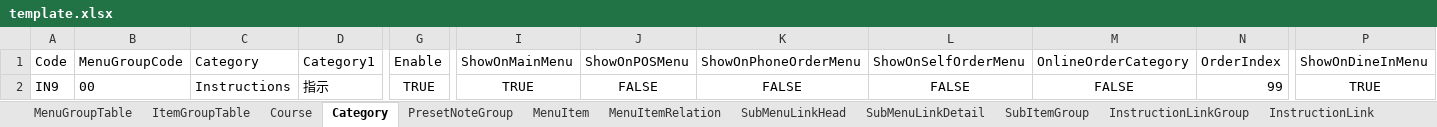
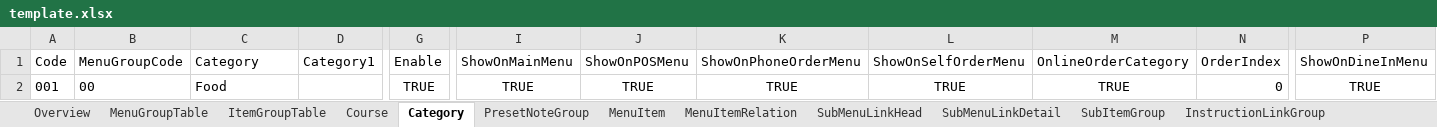
Before and after one commit to infinitysky/ZiiPOSMenuBuilder, an Excel workbook: 2DFireConvertor/dist/template.xlsx, sheet Category, drawn as a sheet; only a part is shown, gaps mark what is left out; values as stored, in another font and other column widths than the file's, no borders; removed rows and columns are numbered as before the commit, all else as after; rows hold the shown columns only; the diff names each change by its address in the sheet, - before the commit and + after, or states it on an @@ line.

Commit message:
change template

```diff
--- a/2DFireConvertor/dist/template.xlsx (sheet Category)
+++ b/2DFireConvertor/dist/template.xlsx (sheet Category)
+sheet tab: Overview
-row 2: IN9 | 00 | Instructions | 指示 | TRUE | TRUE | FALSE | FALSE | FALSE | FALSE | 99 | TRUE
+row 2: 001 | 00 | Food |  | TRUE | TRUE | TRUE | TRUE | TRUE | TRUE | 0 | TRUE
```
Also changed, not shown: sheet MenuItem, sheet ItemGroupTable, 2DFireConvertor/output.xlsx, 2DFireConvertor/template.xlsx, 4 other files.
